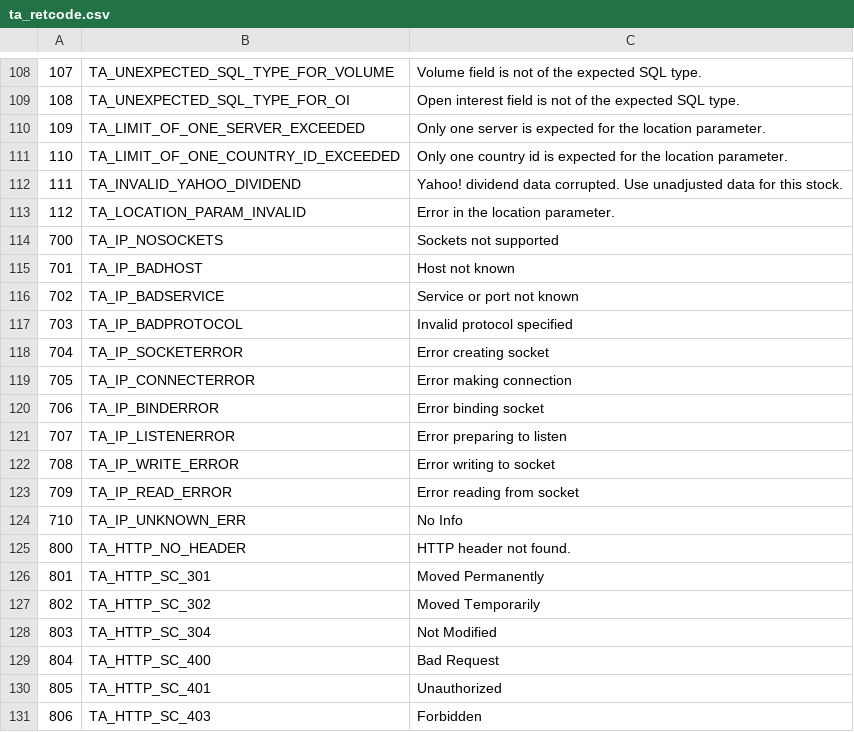
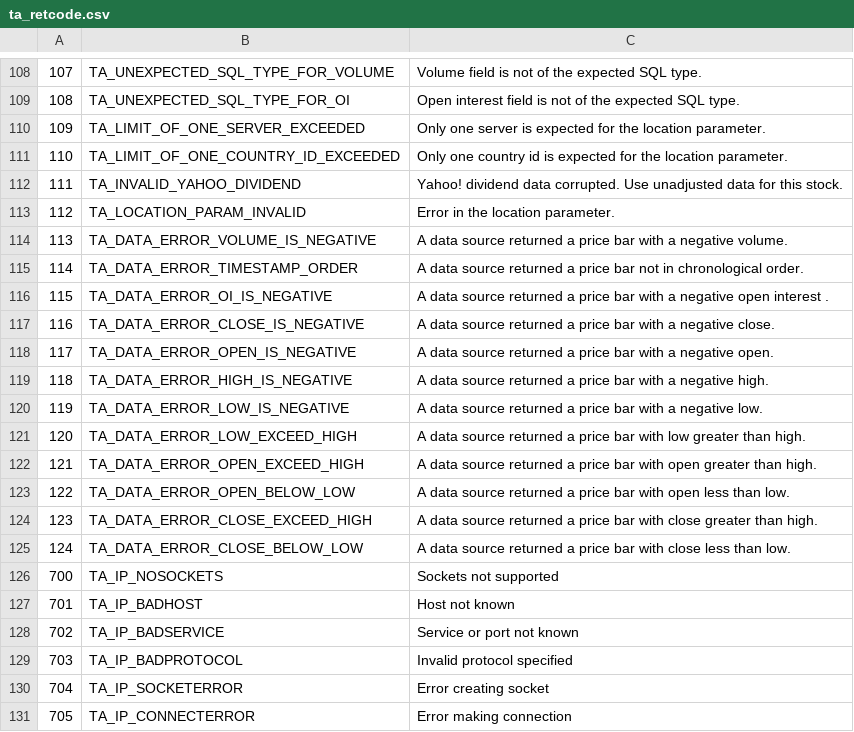
Before and after one commit to ashishvarman/ta-lib, a CSV file: trunk/ta-lib/c/src/ta_common/ta_retcode.csv, drawn as a sheet; only a part is shown, gaps mark what is left out; the shorter side is filled out with more unchanged rows.

Commit message:
Add error code related to validation of price bar data.

```diff
--- a/trunk/ta-lib/c/src/ta_common/ta_retcode.csv
+++ b/trunk/ta-lib/c/src/ta_common/ta_retcode.csv
@@ -113,2 +113,14 @@
 112,TA_LOCATION_PARAM_INVALID,Error in the location parameter.
+113,TA_DATA_ERROR_VOLUME_IS_NEGATIVE,A data source returned a price bar with a negative volume.
+114,TA_DATA_ERROR_TIMESTAMP_ORDER,A data source returned a price bar not in chronological order.
+115,TA_DATA_ERROR_OI_IS_NEGATIVE,A data source returned a price bar with a negative open interest .
+116,TA_DATA_ERROR_CLOSE_IS_NEGATIVE,A data source returned a price bar with a negative close.
+117,TA_DATA_ERROR_OPEN_IS_NEGATIVE,A data source returned a price bar with a negative open.
+118,TA_DATA_ERROR_HIGH_IS_NEGATIVE,A data source returned a price bar with a negative high.
+119,TA_DATA_ERROR_LOW_IS_NEGATIVE,A data source returned a price bar with a negative low.
+120,TA_DATA_ERROR_LOW_EXCEED_HIGH,A data source returned a price bar with low greater than high.
+121,TA_DATA_ERROR_OPEN_EXCEED_HIGH,A data source returned a price bar with open greater than high.
+122,TA_DATA_ERROR_OPEN_BELOW_LOW,A data source returned a price bar with open less than low.
+123,TA_DATA_ERROR_CLOSE_EXCEED_HIGH,A data source returned a price bar with close greater than high.
+124,TA_DATA_ERROR_CLOSE_BELOW_LOW,A data source returned a price bar with close less than low.
 700,TA_IP_NOSOCKETS,Sockets not supported
```
Also changed, not shown: 2 other files.
